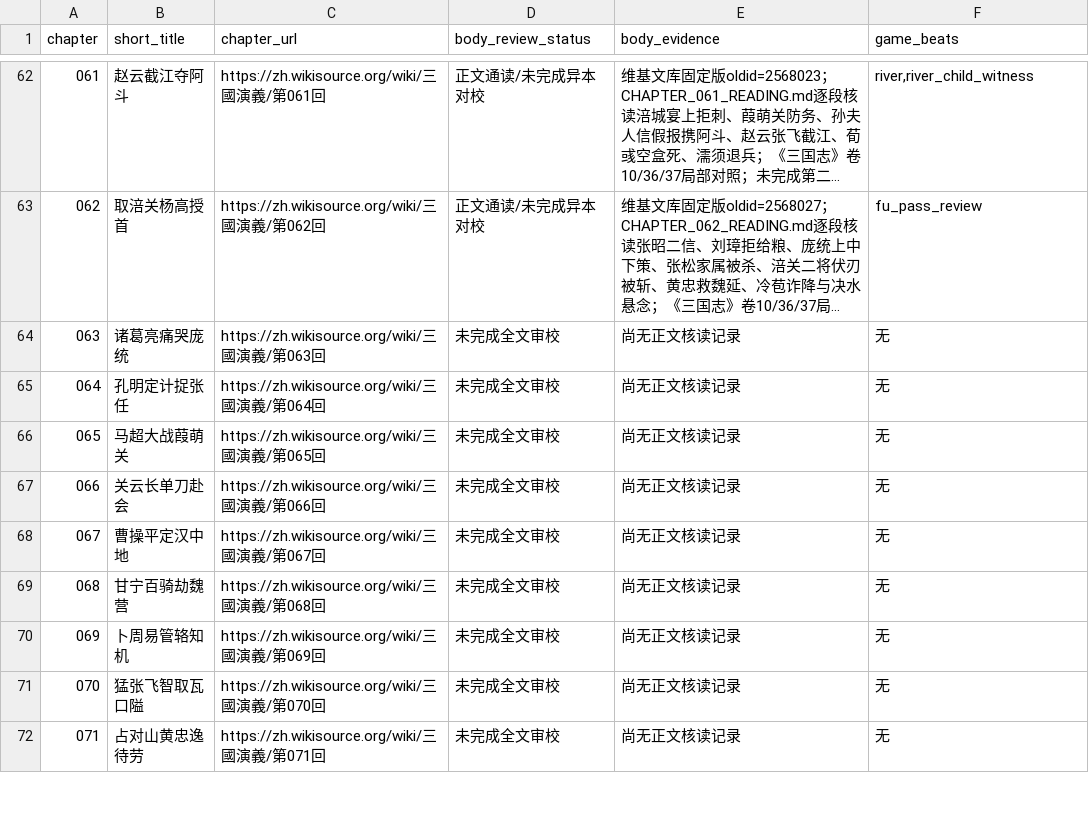
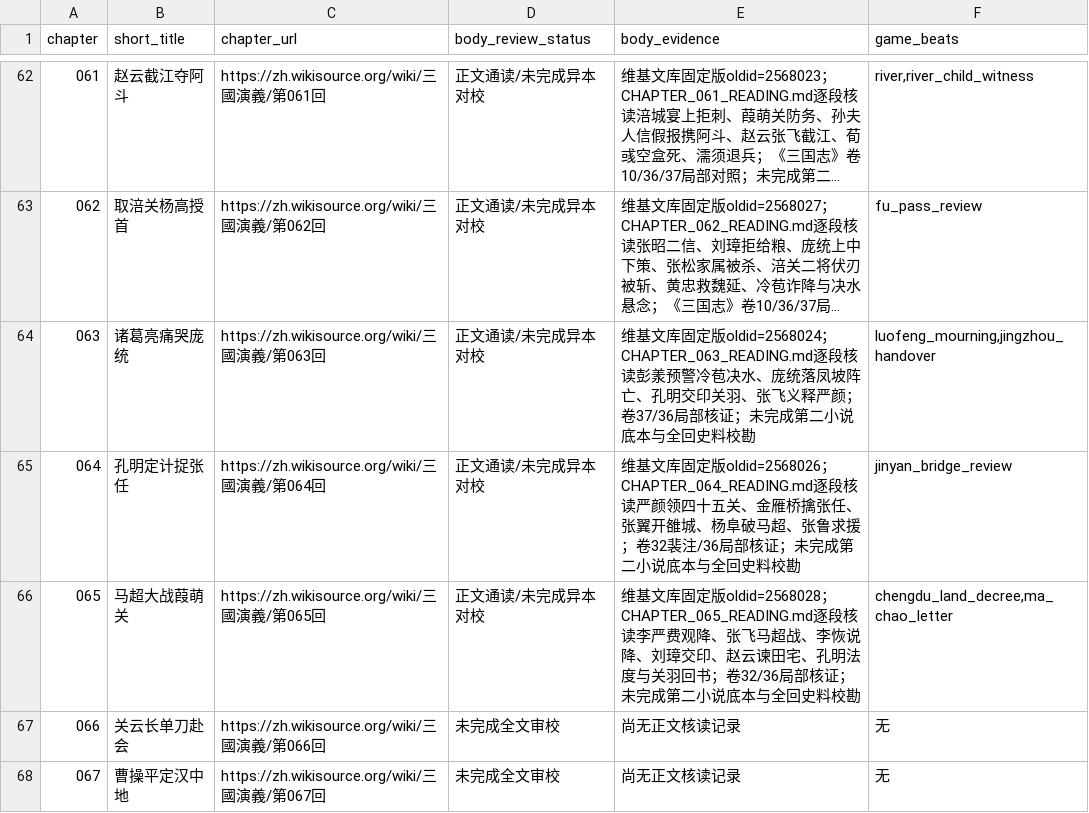
Before and after one commit to jackson-heylion/Three-Kingdoms-Spire-Reborn, a TSV file: data/chapter_body_audit.tsv, drawn as a sheet; only a part is shown, gaps mark what is left out; the shorter side is filled out with more unchanged rows; long unchanged cells end in …; the diff names each change by its address in the sheet, - before the commit and + after, or states it on an @@ line.

Commit message:
feat(lore): chapters 063–065 pinned reading, history boundaries and playable Sichuan/Jingzhou consequences

```diff
--- a/data/chapter_body_audit.tsv
+++ b/data/chapter_body_audit.tsv
-D64:D66 (body_review_status): 未完成全文审校
+D64:D66 (body_review_status): 正文通读/未完成异本对校
-E64 (body_evidence): 尚无正文核读记录
+E64 (body_evidence): 维基文库固定版oldid=2568024；CHAPTER_063_READING.md逐段核读彭羕预警冷苞决水、庞统落凤坡阵亡、孔明交印关羽、张飞义释严颜；卷37/36局部核证；未完成第二小说底本与全回史料校勘
-F64 (game_beats): 无
+F64 (game_beats): luofeng_mourning,jingzhou_handover
-E65 (body_evidence): 尚无正文核读记录
+E65 (body_evidence): 维基文库固定版oldid=2568026；CHAPTER_064_READING.md逐段核读严颜领四十五关、金雁桥擒张任、张翼开雒城、杨阜破马超、张鲁求援；卷32裴注/36局部核证；未完成第二小说底本与全回史料校勘
-F65 (game_beats): 无
+F65 (game_beats): jinyan_bridge_review
-E66 (body_evidence): 尚无正文核读记录
+E66 (body_evidence): 维基文库固定版oldid=2568028；CHAPTER_065_READING.md逐段核读李严费观降、张飞马超战、李恢说降、刘璋交印、赵云谏田宅、孔明法度与关羽回书；卷32/36局部核证；未完成第二小说底本与全回史料校勘
-F66 (game_beats): 无
+F66 (game_beats): chengdu_land_decree,ma_chao_letter
```
Also changed, not shown: 12 other files.
